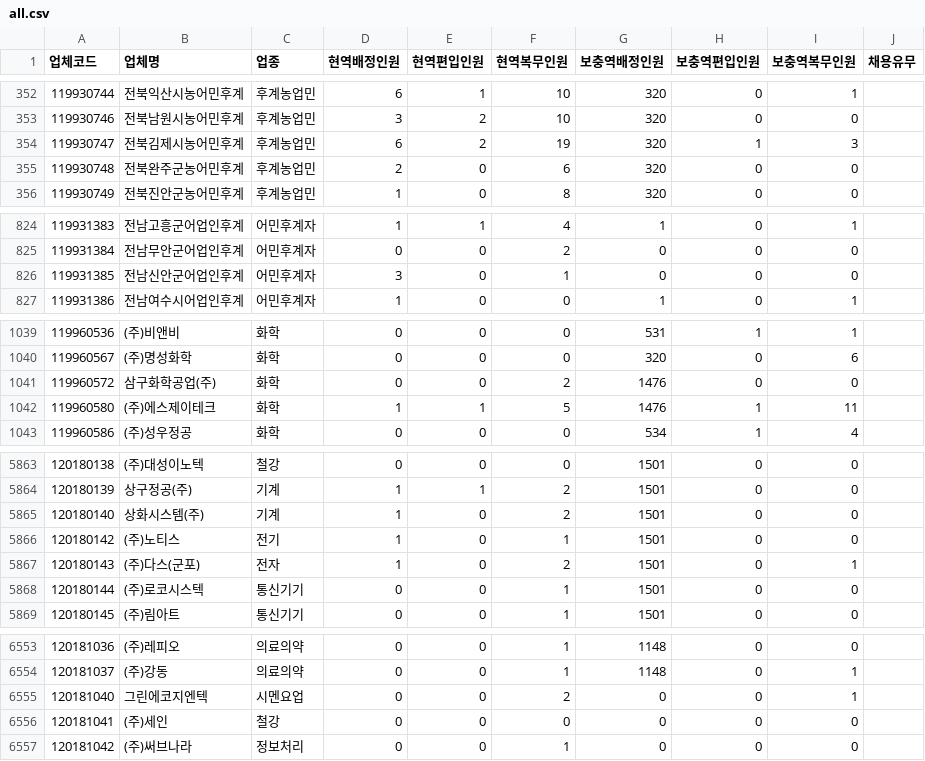
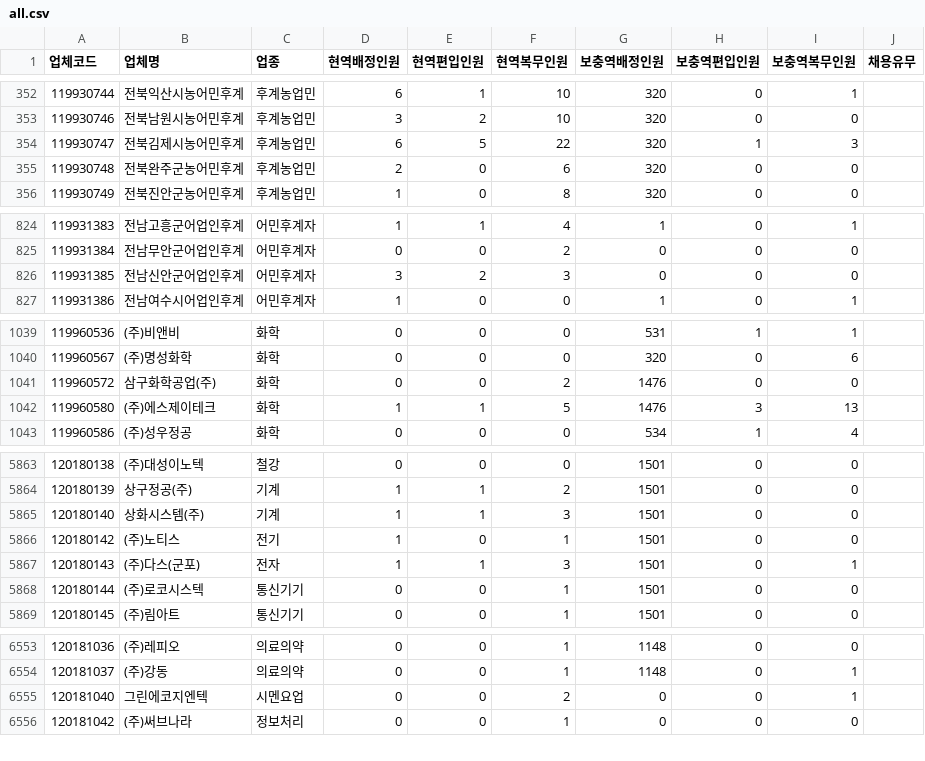
Before and after one commit to stleamist/mma-company-crawler, a CSV file: result/all.csv, drawn as a sheet; only a part is shown, gaps mark what is left out; the diff covers the shown part only.

```diff
--- a/result/all.csv
+++ b/result/all.csv
@@ -353,3 +353,3 @@
 119930746,전북남원시농어민후계,후계농업민,3,2,10,320,0,0,
-119930747,전북김제시농어민후계,후계농업민,6,2,19,320,1,3,
+119930747,전북김제시농어민후계,후계농업민,6,5,22,320,1,3,
 119930748,전북완주군농어민후계,후계농업민,2,0,6,320,0,0,
@@ -825,3 +825,3 @@
 119931384,전남무안군어업인후계,어민후계자,0,0,2,0,0,0,
-119931385,전남신안군어업인후계,어민후계자,3,0,1,0,0,0,
+119931385,전남신안군어업인후계,어민후계자,3,2,3,0,0,0,
 119931386,전남여수시어업인후계,어민후계자,1,0,0,1,0,1,
@@ -1041,3 +1041,3 @@
 119960572,삼구화학공업(주),화학,0,0,2,1476,0,0,
-119960580,(주)에스제이테크,화학,1,1,5,1476,1,11,
+119960580,(주)에스제이테크,화학,1,1,5,1476,3,13,
 119960586,(주)성우정공,화학,0,0,0,534,1,4,
@@ -5864,5 +5864,5 @@
 120180139,상구정공(주),기계,1,1,2,1501,0,0,
-120180140,상화시스템(주),기계,1,0,2,1501,0,0,
+120180140,상화시스템(주),기계,1,1,3,1501,0,0,
 120180142,(주)노티스,전기,1,0,1,1501,0,0,
-120180143,(주)다스(군포),전자,1,0,2,1501,0,1,
+120180143,(주)다스(군포),전자,1,1,3,1501,0,1,
 120180144,(주)로코시스텍,통신기기,0,0,1,1501,0,0,
@@ -6555,3 +6555,2 @@
 120181040,그린에코지엔텍,시멘요업,0,0,2,0,0,1,
-120181041,(주)세인,철강,0,0,0,0,0,0,
 120181042,(주)써브나라,정보처리,0,0,1,0,0,0,
```
Also changed, not shown: 60 edited cells elsewhere in this file, result/it-primary.csv, result/it-secondary.csv, 2 other files.
